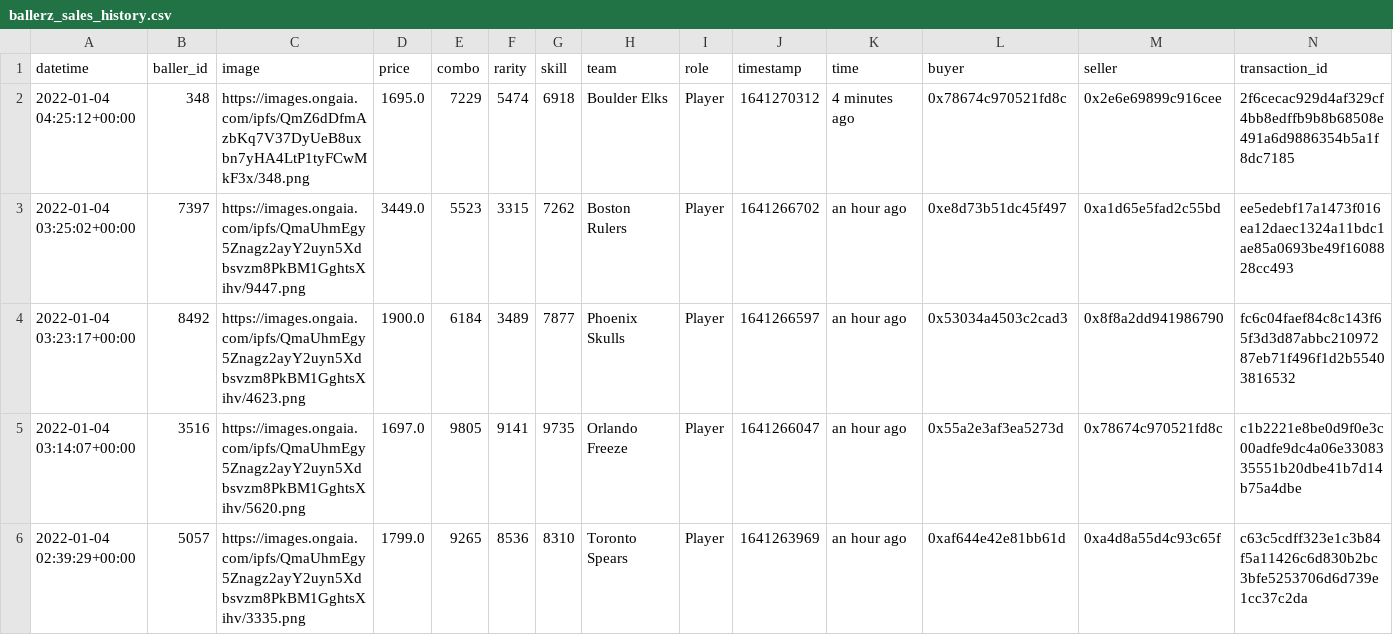
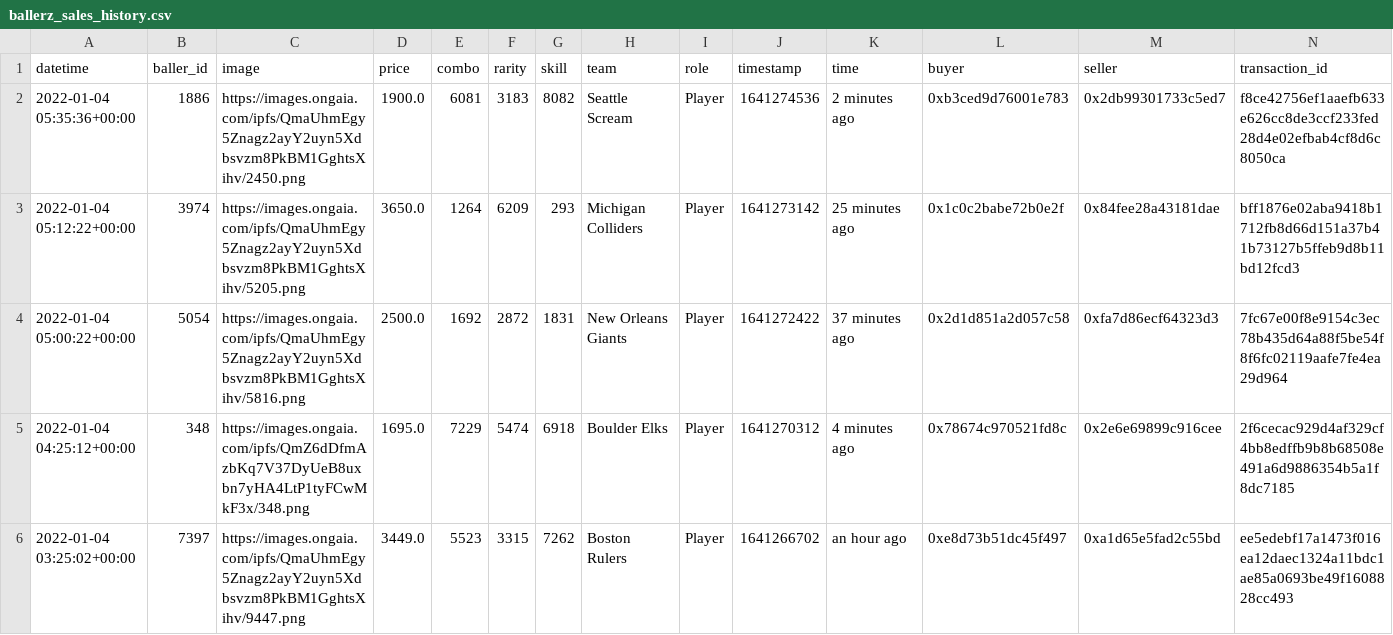
Before and after one commit to sburman/crypto-trait-viewer, a CSV file: ballerz/ballerz_sales_history.csv, drawn as a sheet; only a part is shown; the shorter side is filled out with more unchanged rows; the diff names each change by its address in the sheet, - before the commit and + after, or states it on an @@ line.

Commit message:
Update history

```diff
--- a/ballerz/ballerz_sales_history.csv
+++ b/ballerz/ballerz_sales_history.csv
+row 2: 2022-01-04 05:35:36+00:00 | 1886 | https://images.ongaia.com/ipfs/QmaUhmEgy5Znagz2ayY2uyn5Xdbsvzm8PkBM1GghtsXihv/2450.png | 1900.0 | 6081 | 3183 | 8082 | Seattle Scream | Player | 1641274536 | 2 minutes ago | 0xb3ced9d76001e783 | 0x2db99301733c5ed7 | f8ce42756ef1aaefb633e626cc8de3ccf233fed28d4e02efbab4cf8d6c8050ca
+row 3: 2022-01-04 05:12:22+00:00 | 3974 | https://images.ongaia.com/ipfs/QmaUhmEgy5Znagz2ayY2uyn5Xdbsvzm8PkBM1GghtsXihv/5205.png | 3650.0 | 1264 | 6209 | 293 | Michigan Colliders | Player | 1641273142 | 25 minutes ago | 0x1c0c2babe72b0e2f | 0x84fee28a43181dae | bff1876e02aba9418b1712fb8d66d151a37b41b73127b5ffeb9d8b11bd12fcd3
+row 4: 2022-01-04 05:00:22+00:00 | 5054 | https://images.ongaia.com/ipfs/QmaUhmEgy5Znagz2ayY2uyn5Xdbsvzm8PkBM1GghtsXihv/5816.png | 2500.0 | 1692 | 2872 | 1831 | New Orleans Giants | Player | 1641272422 | 37 minutes ago | 0x2d1d851a2d057c58 | 0xfa7d86ecf64323d3 | 7fc67e00f8e9154c3ec78b435d64a88f5be54f8f6fc02119aafe7fe4ea29d964
```
